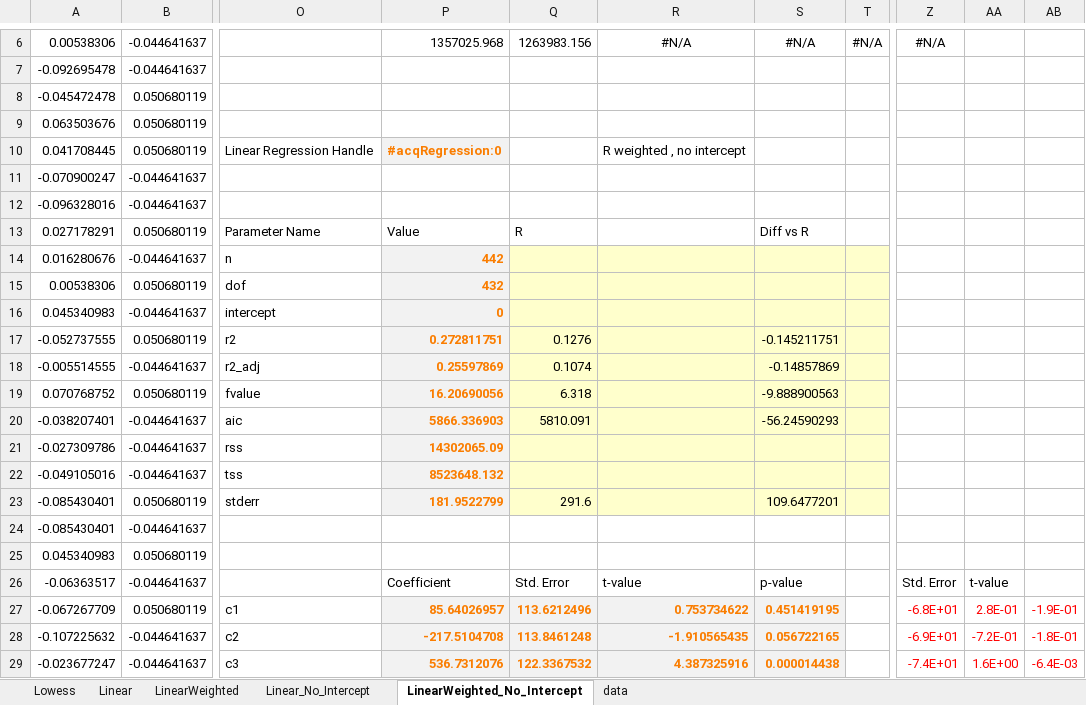
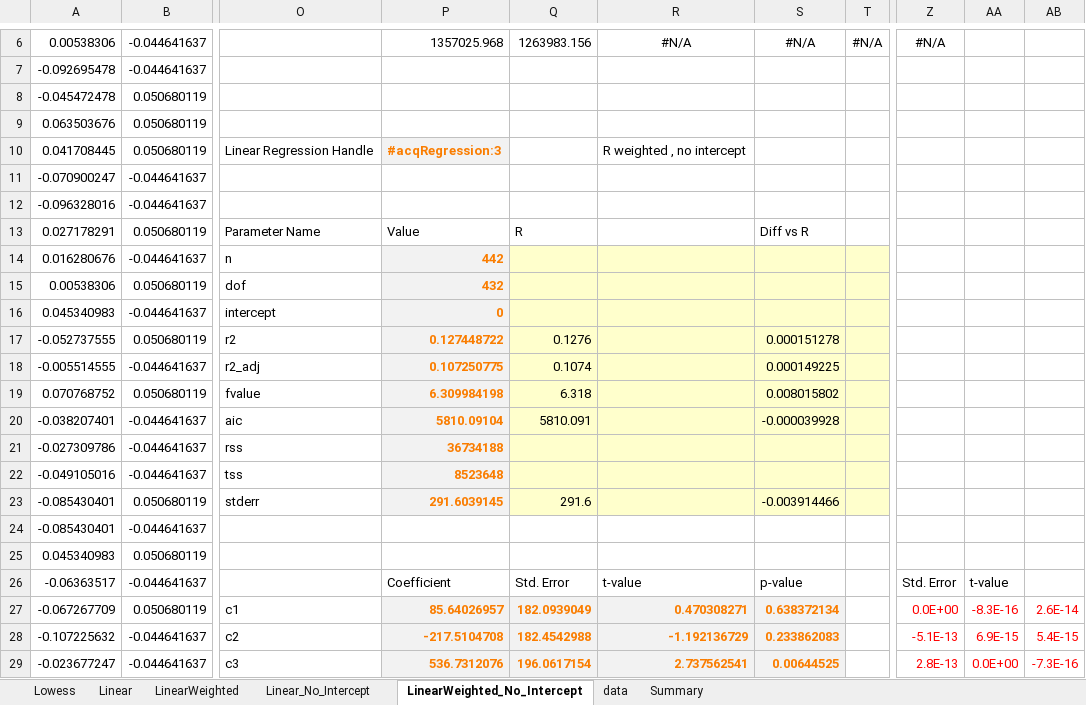
Before and after one commit to ratesquant/ACQ, an Excel workbook: ACQ.Excel/ACQ.Regression.xlsx, sheet LinearWeighted_No_Intercept, drawn as a sheet; only a part is shown, gaps mark what is left out; values as stored, in another font and other column widths than the file's, no borders; charts and pictures not drawn; the diff covers the shown part only; the diff names each change by its address in the sheet, - before the commit and + after, or states it on an @@ line.

Commit message:
all regression output matches with R for all 4 cases

```diff
--- a/ACQ.Excel/ACQ.Regression.xlsx (sheet LinearWeighted_No_Intercept)
+++ b/ACQ.Excel/ACQ.Regression.xlsx (sheet LinearWeighted_No_Intercept)
+sheet tab: Summary
-P10: #acqRegression:0
+P10: #acqRegression:3
-P17: 0.272811751
+P17: 0.127448722
-S17: -0.145211751
+S17: 0.000151278
-P18: 0.25597869
+P18: 0.107250775
-S18: -0.14857869
+S18: 0.000149225
-P19: 16.20690056
+P19: 6.309984198
-S19: -9.888900563
+S19: 0.008015802
-P20: 5866.336903
+P20: 5810.09104
-S20: -56.24590293
+S20: -0.000039928
-P21: 14302065.09
+P21: 36734188
-P22: 8523648.132
+P22: 8523648
-P23: 181.9522799
+P23: 291.6039145
-S23: 109.6477201
+S23: -0.003914466
-Q27: 113.6212496
+Q27: 182.0939049
-R27: 0.753734622
+R27: 0.470308271
-S27: 0.451419195
+S27: 0.638372134
-Z27: -6.8E+01
+Z27: 0.0E+00
-AA27: 2.8E-01
+AA27: -8.3E-16
-AB27: -1.9E-01
+AB27: 2.6E-14
-Q28: 113.8461248
+Q28: 182.4542988
-R28: -1.910565435
+R28: -1.192136729
-S28: 0.056722165
+S28: 0.233862083
-Z28: -6.9E+01
+Z28: -5.1E-13
-AA28: -7.2E-01
+AA28: 6.9E-15
-AB28: -1.8E-01
+AB28: 5.4E-15
-Q29: 122.3367532
+Q29: 196.0617154
-R29: 4.387325916
+R29: 2.737562541
-S29: 0.000014438
+S29: 0.00644525
-Z29: -7.4E+01
+Z29: 2.8E-13
-AA29: 1.6E+00
+AA29: 0.0E+00
-AB29: -6.4E-03
+AB29: -7.3E-16
```
Also changed, not shown: 79 edited cells elsewhere in this sheet, sheet LinearWeighted, sheet Linear_No_Intercept, sheet Linear, sheet Lowess, charts or pictures, Distribution/ACQ.Regression.xlsx, 4 other files.
